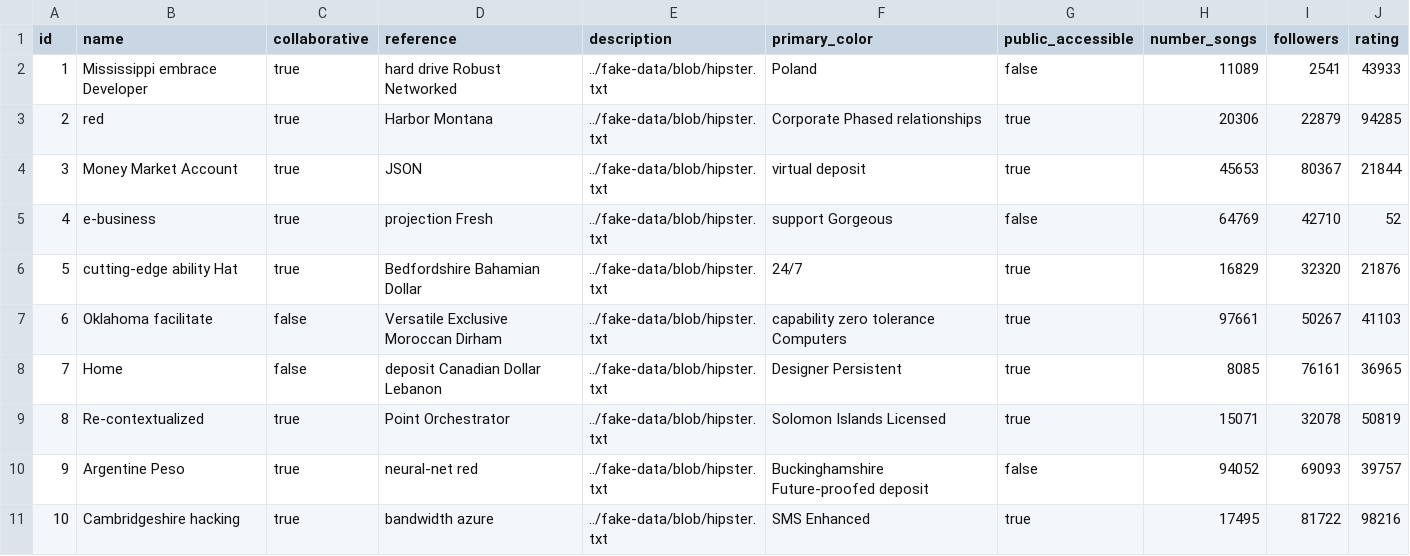
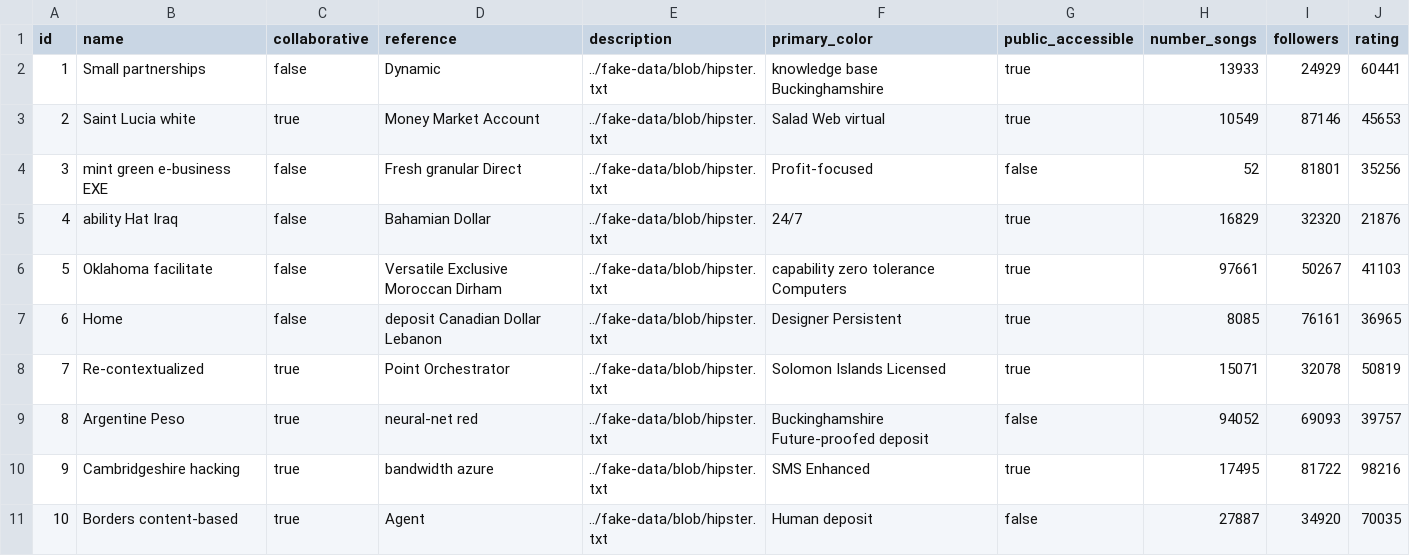
Before and after one commit to arnaugarcia/sallefy, a CSV file: src/main/resources/config/liquibase/fake-data/playlist.csv, drawn as a sheet.

```diff
--- a/src/main/resources/config/liquibase/fake-data/playlist.csv
+++ b/src/main/resources/config/liquibase/fake-data/playlist.csv
@@ -1,11 +1,11 @@
 id;name;collaborative;reference;description;primary_color;public_accessible;number_songs;followers;rating
-1;Mississippi embrace Developer;true;hard drive Robust Networked;../fake-data/blob/hipster.txt;Poland;false;11089;2541;43933
-2;red;true;Harbor Montana;../fake-data/blob/hipster.txt;Corporate Phased relationships;true;20306;22879;94285
-3;Money Market Account;true;JSON;../fake-data/blob/hipster.txt;virtual deposit;true;45653;80367;21844
-4;e-business;true;projection Fresh;../fake-data/blob/hipster.txt;support Gorgeous;false;64769;42710;52
-5;cutting-edge ability Hat;true;Bedfordshire Bahamian Dollar;../fake-data/blob/hipster.txt;24/7;true;16829;32320;21876
-6;Oklahoma facilitate;false;Versatile Exclusive Moroccan Dirham;../fake-data/blob/hipster.txt;capability zero tolerance Computers;true;97661;50267;41103
-7;Home;false;deposit Canadian Dollar Lebanon;../fake-data/blob/hipster.txt;Designer Persistent;true;8085;76161;36965
-8;Re-contextualized;true;Point Orchestrator;../fake-data/blob/hipster.txt;Solomon Islands Licensed;true;15071;32078;50819
-9;Argentine Peso;true;neural-net red;../fake-data/blob/hipster.txt;Buckinghamshire Future-proofed deposit;false;94052;69093;39757
-10;Cambridgeshire hacking;true;bandwidth azure;../fake-data/blob/hipster.txt;SMS Enhanced;true;17495;81722;98216
+1;Small partnerships;false;Dynamic;../fake-data/blob/hipster.txt;knowledge base Buckinghamshire;true;13933;24929;60441
+2;Saint Lucia white;true;Money Market Account;../fake-data/blob/hipster.txt;Salad Web virtual;true;10549;87146;45653
+3;mint green e-business EXE;false;Fresh granular Direct;../fake-data/blob/hipster.txt;Profit-focused;false;52;81801;35256
+4;ability Hat Iraq;false;Bahamian Dollar;../fake-data/blob/hipster.txt;24/7;true;16829;32320;21876
+5;Oklahoma facilitate;false;Versatile Exclusive Moroccan Dirham;../fake-data/blob/hipster.txt;capability zero tolerance Computers;true;97661;50267;41103
+6;Home;false;deposit Canadian Dollar Lebanon;../fake-data/blob/hipster.txt;Designer Persistent;true;8085;76161;36965
+7;Re-contextualized;true;Point Orchestrator;../fake-data/blob/hipster.txt;Solomon Islands Licensed;true;15071;32078;50819
+8;Argentine Peso;true;neural-net red;../fake-data/blob/hipster.txt;Buckinghamshire Future-proofed deposit;false;94052;69093;39757
+9;Cambridgeshire hacking;true;bandwidth azure;../fake-data/blob/hipster.txt;SMS Enhanced;true;17495;81722;98216
+10;Borders content-based;true;Agent;../fake-data/blob/hipster.txt;Human deposit;false;27887;34920;70035
```
Also changed, not shown: src/main/resources/config/liquibase/fake-data/album.csv, src/main/resources/config/liquibase/fake-data/artist.csv, 21 other files.
